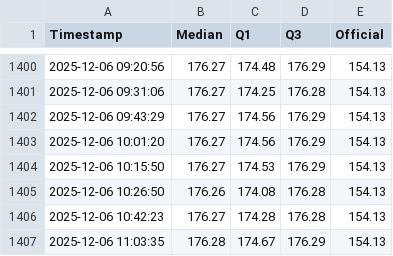
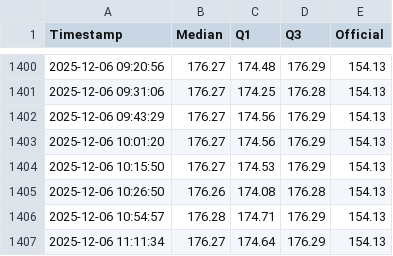
Before and after one commit to mikilegesse/etb-market-watch, a CSV file: etb_history.csv, drawn as a sheet; only a part is shown, gaps mark what is left out.

```diff
--- a/etb_history.csv
+++ b/etb_history.csv
@@ -1405,3 +1405,3 @@ Timestamp,Median,Q1,Q3,Official
 2025-12-06 10:26:50,176.26,174.08,176.28,154.13
-2025-12-06 10:42:23,176.27,174.28,176.28,154.13
-2025-12-06 11:03:35,176.28,174.67,176.29,154.13
+2025-12-06 10:54:57,176.28,174.71,176.29,154.13
+2025-12-06 11:11:34,176.27,174.64,176.29,154.13
```
Also changed, not shown: 5 other files.
